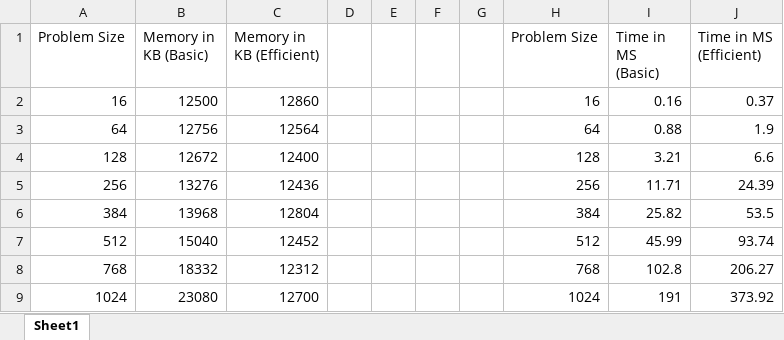
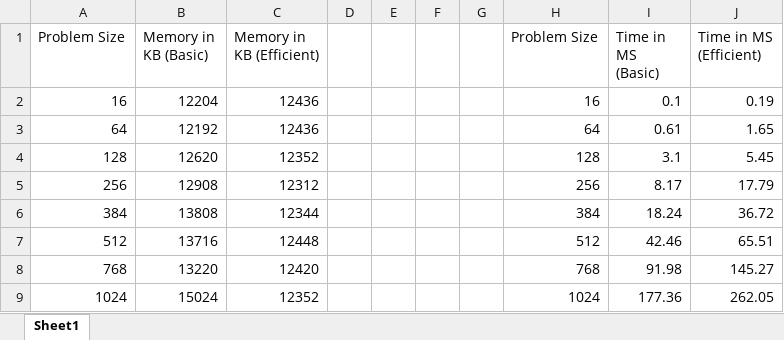
Before and after one commit to silkmoon18/csci570-project, an Excel workbook: graphs.xlsx, sheet Sheet1, drawn as a sheet; only a part is shown; values as stored, in another font and other column widths than the file's, no borders; charts and pictures not drawn; the diff covers the shown part only; the diff names each change by its address in the sheet, - before the commit and + after, or states it on an @@ line.

```diff
--- a/graphs.xlsx (sheet Sheet1)
+++ b/graphs.xlsx (sheet Sheet1)
-B2 (Memory in KB (Basic)): 12500
+B2 (Memory in KB (Basic)): 12204
-C2 (Memory in KB (Efficient)): 12860
+C2 (Memory in KB (Efficient)): 12436
-I2 (Time in MS (Basic)): 0.16
+I2 (Time in MS (Basic)): 0.1
-J2 (Time in MS (Efficient)): 0.37
+J2 (Time in MS (Efficient)): 0.19
-B3 (Memory in KB (Basic)): 12756
+B3 (Memory in KB (Basic)): 12192
-C3 (Memory in KB (Efficient)): 12564
+C3 (Memory in KB (Efficient)): 12436
-I3 (Time in MS (Basic)): 0.88
+I3 (Time in MS (Basic)): 0.61
-J3 (Time in MS (Efficient)): 1.9
+J3 (Time in MS (Efficient)): 1.65
-B4 (Memory in KB (Basic)): 12672
+B4 (Memory in KB (Basic)): 12620
-C4 (Memory in KB (Efficient)): 12400
+C4 (Memory in KB (Efficient)): 12352
-I4 (Time in MS (Basic)): 3.21
+I4 (Time in MS (Basic)): 3.1
-J4 (Time in MS (Efficient)): 6.6
+J4 (Time in MS (Efficient)): 5.45
-B5 (Memory in KB (Basic)): 13276
+B5 (Memory in KB (Basic)): 12908
-C5 (Memory in KB (Efficient)): 12436
+C5 (Memory in KB (Efficient)): 12312
-I5 (Time in MS (Basic)): 11.71
+I5 (Time in MS (Basic)): 8.17
-J5 (Time in MS (Efficient)): 24.39
+J5 (Time in MS (Efficient)): 17.79
-B6 (Memory in KB (Basic)): 13968
+B6 (Memory in KB (Basic)): 13808
-C6 (Memory in KB (Efficient)): 12804
+C6 (Memory in KB (Efficient)): 12344
-I6 (Time in MS (Basic)): 25.82
+I6 (Time in MS (Basic)): 18.24
-J6 (Time in MS (Efficient)): 53.5
+J6 (Time in MS (Efficient)): 36.72
-B7 (Memory in KB (Basic)): 15040
+B7 (Memory in KB (Basic)): 13716
-C7 (Memory in KB (Efficient)): 12452
+C7 (Memory in KB (Efficient)): 12448
-I7 (Time in MS (Basic)): 45.99
+I7 (Time in MS (Basic)): 42.46
-J7 (Time in MS (Efficient)): 93.74
+J7 (Time in MS (Efficient)): 65.51
-B8 (Memory in KB (Basic)): 18332
+B8 (Memory in KB (Basic)): 13220
-C8 (Memory in KB (Efficient)): 12312
+C8 (Memory in KB (Efficient)): 12420
-I8 (Time in MS (Basic)): 102.8
+I8 (Time in MS (Basic)): 91.98
-J8 (Time in MS (Efficient)): 206.27
+J8 (Time in MS (Efficient)): 145.27
-B9 (Memory in KB (Basic)): 23080
+B9 (Memory in KB (Basic)): 15024
-C9 (Memory in KB (Efficient)): 12700
+C9 (Memory in KB (Efficient)): 12352
-I9 (Time in MS (Basic)): 191
+I9 (Time in MS (Basic)): 177.36
-J9 (Time in MS (Efficient)): 373.92
+J9 (Time in MS (Efficient)): 262.05
```
Also changed, not shown: 28 edited cells elsewhere in this sheet, charts or pictures, 4 other files.
